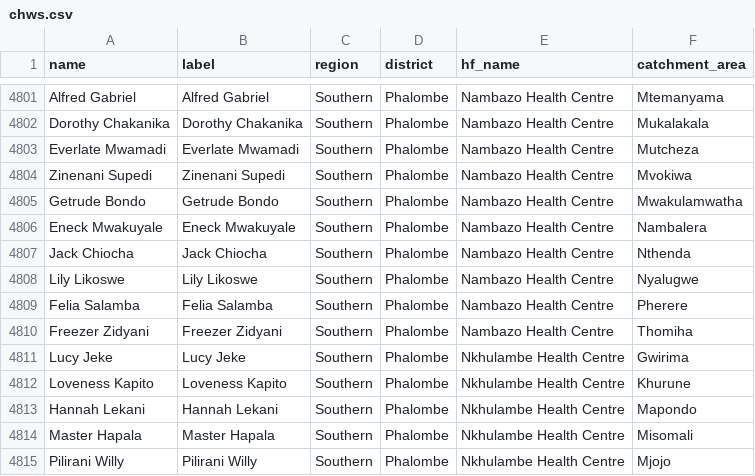
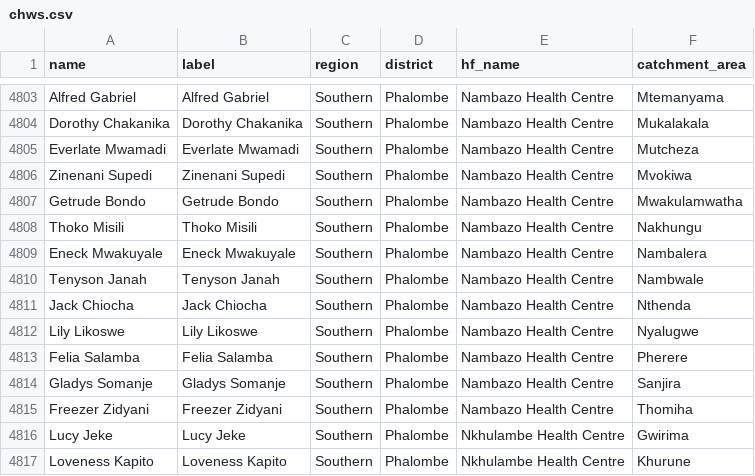
Before and after one commit to shinobi-hunter/kobo-media, a CSV file: village_configuration/chws.csv, drawn as a sheet; only a part is shown, gaps mark what is left out; the shorter side is filled out with more unchanged rows; the diff covers the shown part only.

Commit message:
Sync Sorted Media

```diff
--- a/village_configuration/chws.csv
+++ b/village_configuration/chws.csv
@@ -4805,3 +4807,5 @@
 "Getrude Bondo","Getrude Bondo","Southern","Phalombe","Nambazo Health Centre","Mwakulamwatha"
+"Thoko Misili","Thoko Misili","Southern","Phalombe","Nambazo Health Centre","Nakhungu"
 "Eneck Mwakuyale","Eneck Mwakuyale","Southern","Phalombe","Nambazo Health Centre","Nambalera"
+"Tenyson Janah","Tenyson Janah","Southern","Phalombe","Nambazo Health Centre","Nambwale"
 "Jack Chiocha","Jack Chiocha","Southern","Phalombe","Nambazo Health Centre","Nthenda"
@@ -4809,2 +4813,3 @@
 "Felia Salamba","Felia Salamba","Southern","Phalombe","Nambazo Health Centre","Pherere"
+"Gladys Somanje","Gladys Somanje","Southern","Phalombe","Nambazo Health Centre","Sanjira"
 "Freezer Zidyani","Freezer Zidyani","Southern","Phalombe","Nambazo Health Centre","Thomiha"
```
Also changed, not shown: 5 added rows elsewhere in this file.
